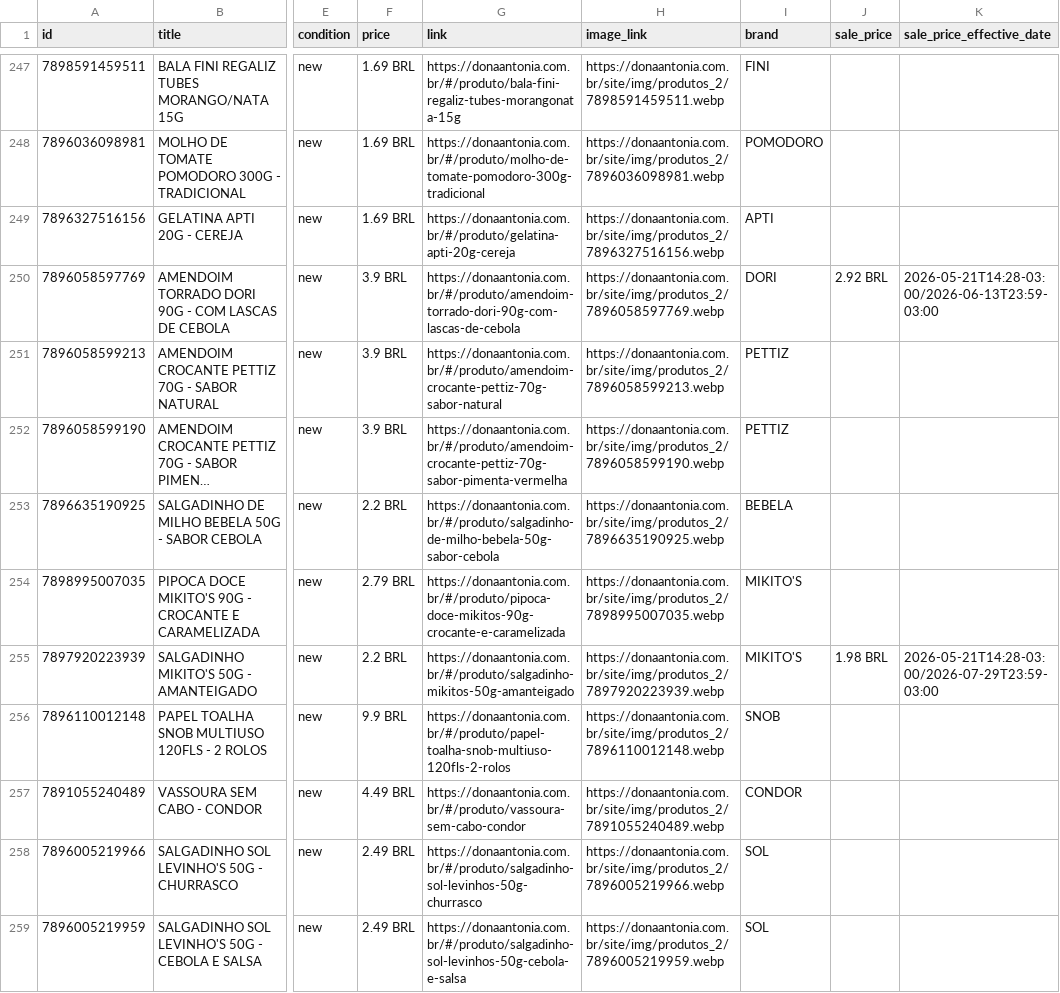
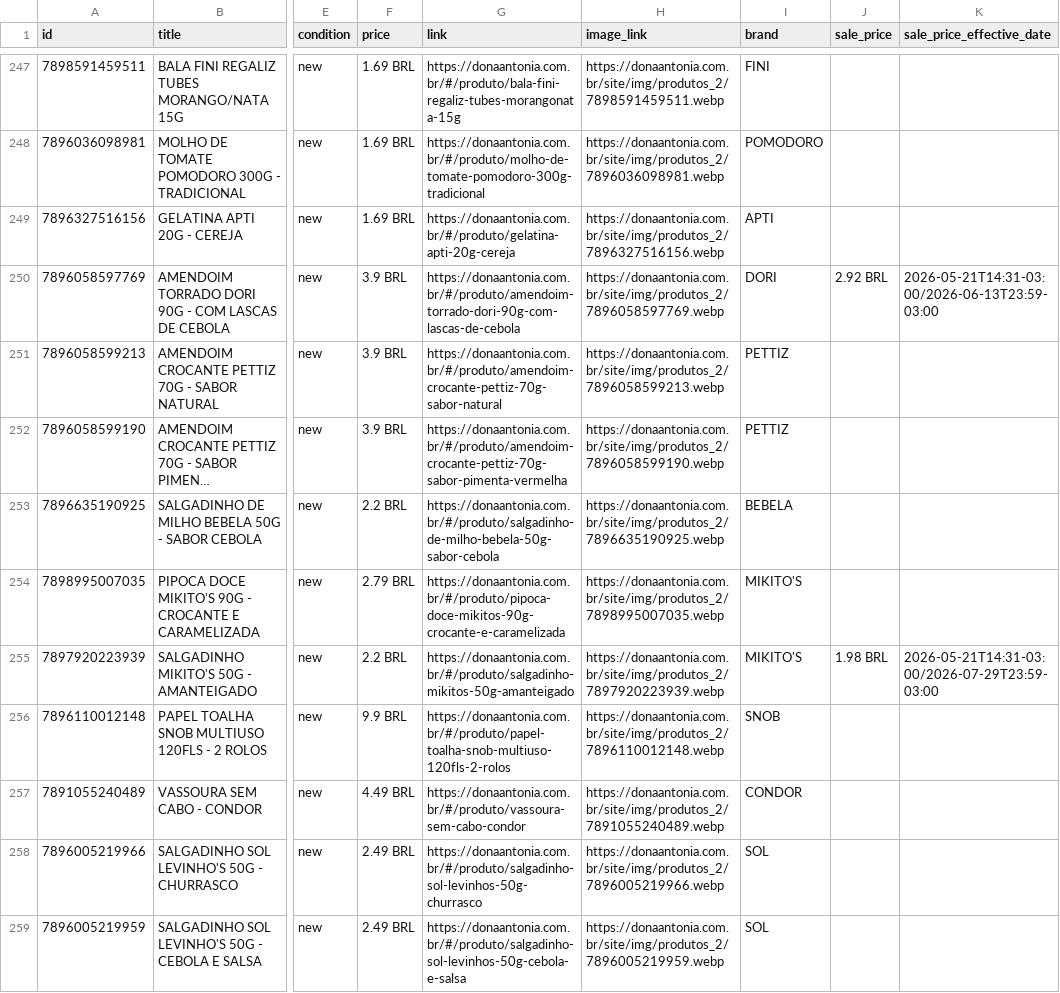
Before and after one commit to osvaldosereia/SUCEDOAN12, a CSV file: site/produtos.csv, drawn as a sheet; only a part is shown, gaps mark what is left out; long unchanged cells end in …; the diff covers the shown part only; the diff names each change by its address in the sheet, - before the commit and + after, or states it on an @@ line.

Commit message:
PIM: Atualização de Catálogo Meta CSV (Correções aplicadas)

```diff
--- a/site/produtos.csv
+++ b/site/produtos.csv
-K250 (sale_price_effective_date): 2026-05-21T14:28-03:00/2026-06-13T23:59-03:00
+K250 (sale_price_effective_date): 2026-05-21T14:31-03:00/2026-06-13T23:59-03:00
-K255 (sale_price_effective_date): 2026-05-21T14:28-03:00/2026-07-29T23:59-03:00
+K255 (sale_price_effective_date): 2026-05-21T14:31-03:00/2026-07-29T23:59-03:00
```
Also changed, not shown: 64 edited cells elsewhere in this file.
